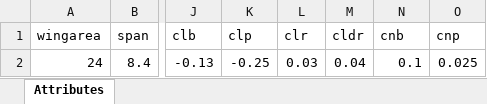
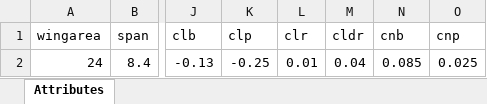
Before and after one commit to FernCarrera/SkyHawkModel, an Excel workbook: Data/Skyhawk_Attributes2.xlsx, sheet Attributes, drawn as a sheet; only a part is shown, gaps mark what is left out; values as stored, in another font and other column widths than the file's, no borders; the diff names each change by its address in the sheet, - before the commit and + after, or states it on an @@ line.

```diff
--- a/Data/Skyhawk_Attributes2.xlsx (sheet Attributes)
+++ b/Data/Skyhawk_Attributes2.xlsx (sheet Attributes)
-L2 (clr): 0.03
+L2 (clr): 0.01
-N2 (cnb): 0.1
+N2 (cnb): 0.085
```
Also changed, not shown: Data/output.xlsx, Data/rudder_test.xlsx, 4 other files.
